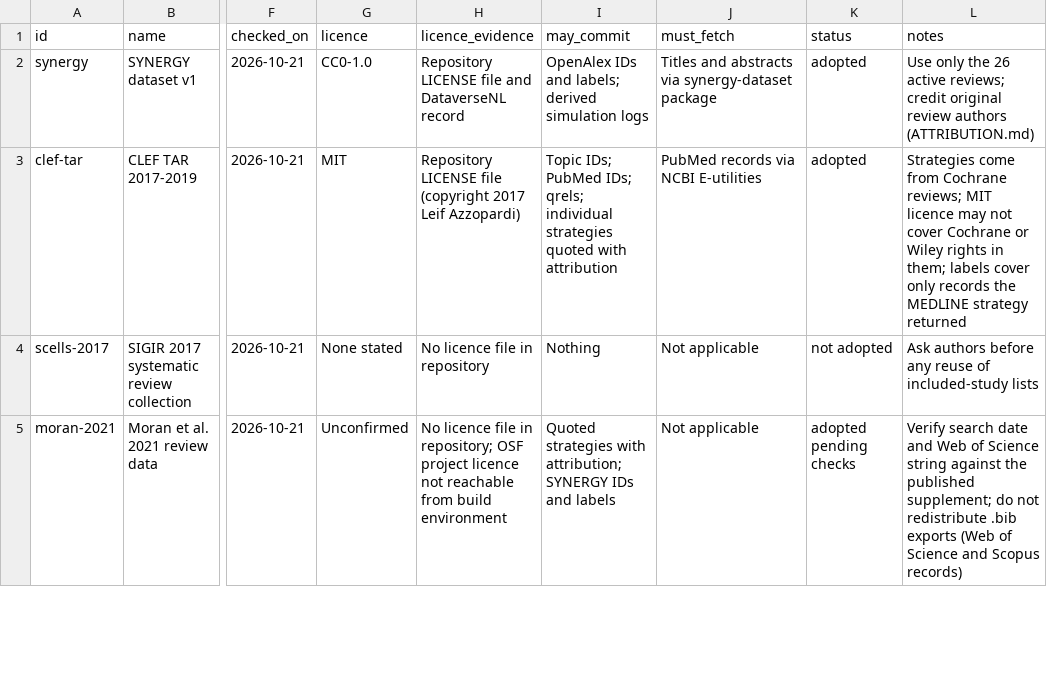
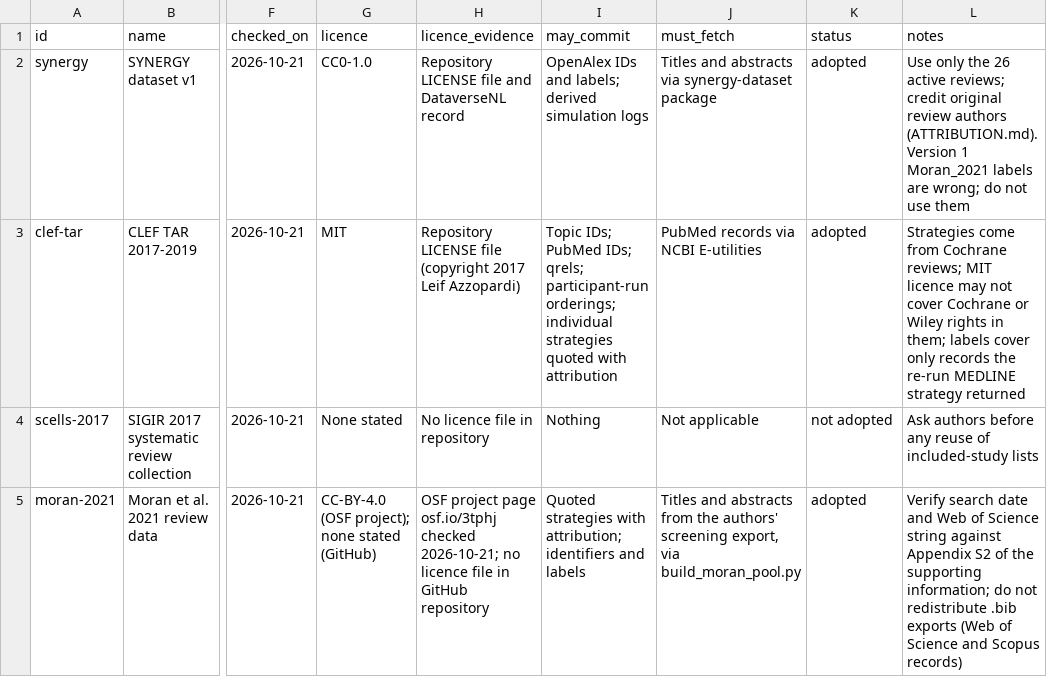
Before and after one commit to aarontaycheehsien/search-for-evidence-synthesis, a CSV file: case-pack/sources.csv, drawn as a sheet; only a part is shown, gaps mark what is left out; the diff covers the shown part only; the diff names each change by its address in the sheet, - before the commit and + after, or states it on an @@ line.

```diff
--- a/case-pack/sources.csv
+++ b/case-pack/sources.csv
-L2 (notes): …review authors (ATTRIBUTION.md)
+L2 (notes): …review authors (ATTRIBUTION.md). Version 1 Moran_2021 labels are wrong; do not use them
-I3 (may_commit): …IDs; qrels; individual strategies…
+I3 (may_commit): …IDs; qrels; participant-run orderings; individual strategies…
-L3 (notes): …records the MEDLINE strategy…
+L3 (notes): …records the re-run MEDLINE strategy…
-G5 (licence): Unconfirmed
+G5 (licence): CC-BY-4.0 (OSF project); none stated (GitHub)
-H5 (licence_evidence): No licence file in repository; OSF project licence not reachable from build environment
+H5 (licence_evidence): OSF project page osf.io/3tphj checked 2026-10-21; no licence file in GitHub repository
-I5 (may_commit): …with attribution; SYNERGY IDs and labels
+I5 (may_commit): …with attribution; identifiers and labels
-J5 (must_fetch): Not applicable
+J5 (must_fetch): Titles and abstracts from the authors' screening export, via build_moran_pool.py
-K5 (status): adopted pending checks
+K5 (status): adopted
-L5 (notes): …string against the published supplement; do not…
+L5 (notes): …string against Appendix S2 of the supporting information; do not…
```
Also changed, not shown: 1 added row and 8 edited cells elsewhere in this file, 4 other files.
